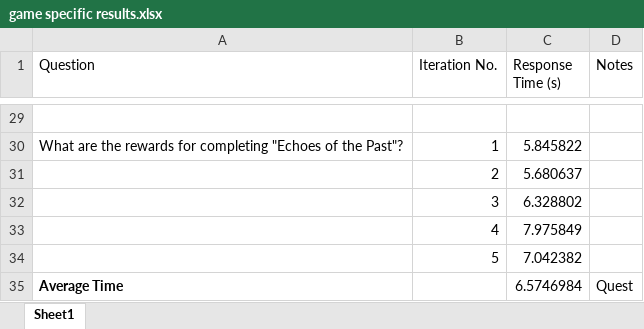
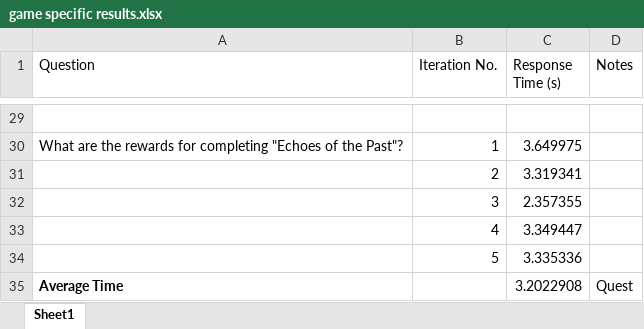
Before and after one commit to haiduh/finalyearproject, an Excel workbook: AI Assistant/4. test results/response time/game specific results.xlsx, sheet Sheet1, drawn as a sheet; only a part is shown, gaps mark what is left out; values as stored, in another font and other column widths than the file's, no borders; the diff covers the shown part only; the diff names each change by its address in the sheet, - before the commit and + after, or states it on an @@ line.

```diff
--- a/AI Assistant/4. test results/response time/game specific results.xlsx (sheet Sheet1)
+++ b/AI Assistant/4. test results/response time/game specific results.xlsx (sheet Sheet1)
-C30 (Response Time (s)): 5.845822
+C30 (Response Time (s)): 3.649975
-C31 (Response Time (s)): 5.680637
+C31 (Response Time (s)): 3.319341
-C32 (Response Time (s)): 6.328802
+C32 (Response Time (s)): 2.357355
-C33 (Response Time (s)): 7.975849
+C33 (Response Time (s)): 3.349447
-C34 (Response Time (s)): 7.042382
+C34 (Response Time (s)): 3.335336
-C35 (Response Time (s)): 6.5746984
+C35 (Response Time (s)): 3.2022908
```
Also changed, not shown: 24 edited cells elsewhere in this sheet, AI Assistant/4. test results/response time/ambiguous test results.xlsx, AI Assistant/4. test results/response time/q&a pair results.xlsx, 5 other files.
